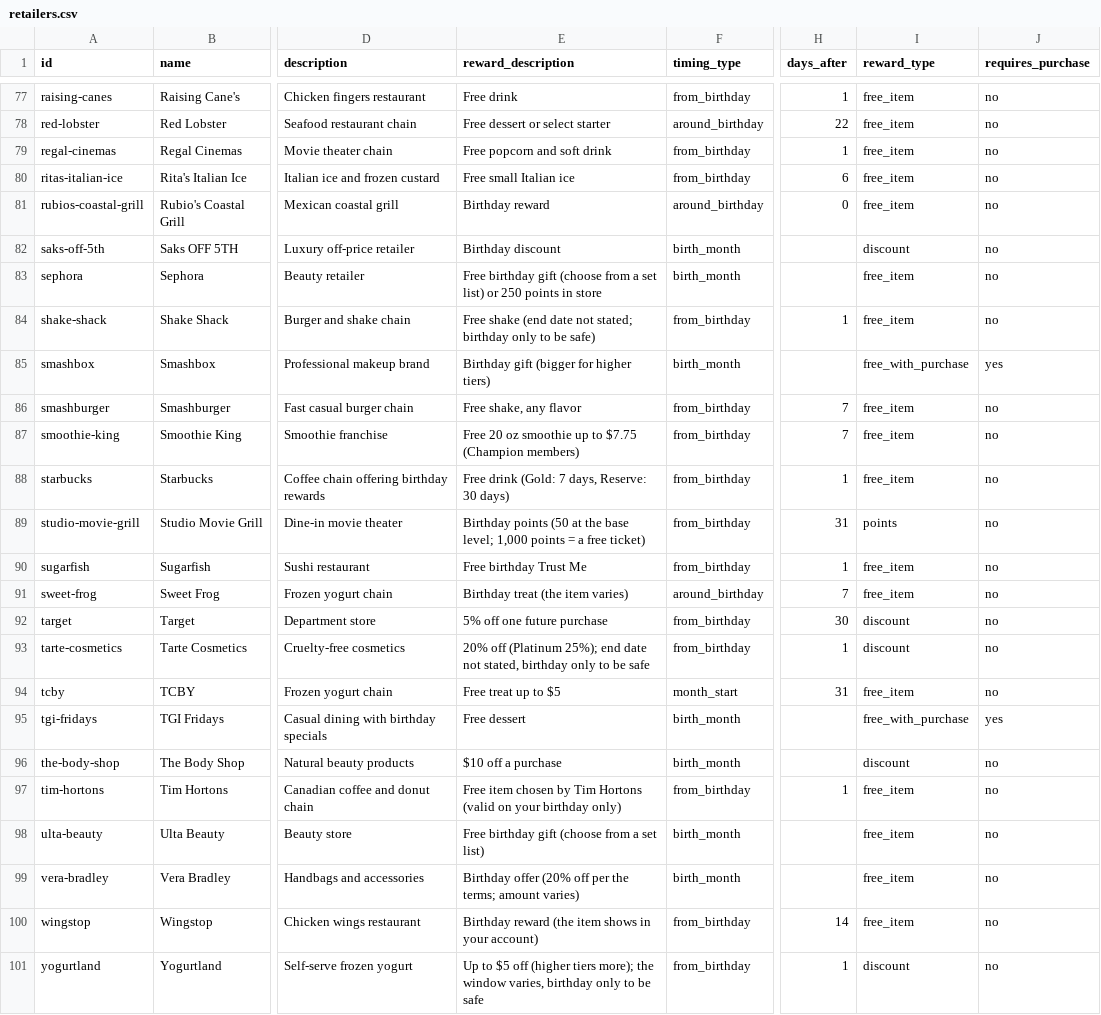
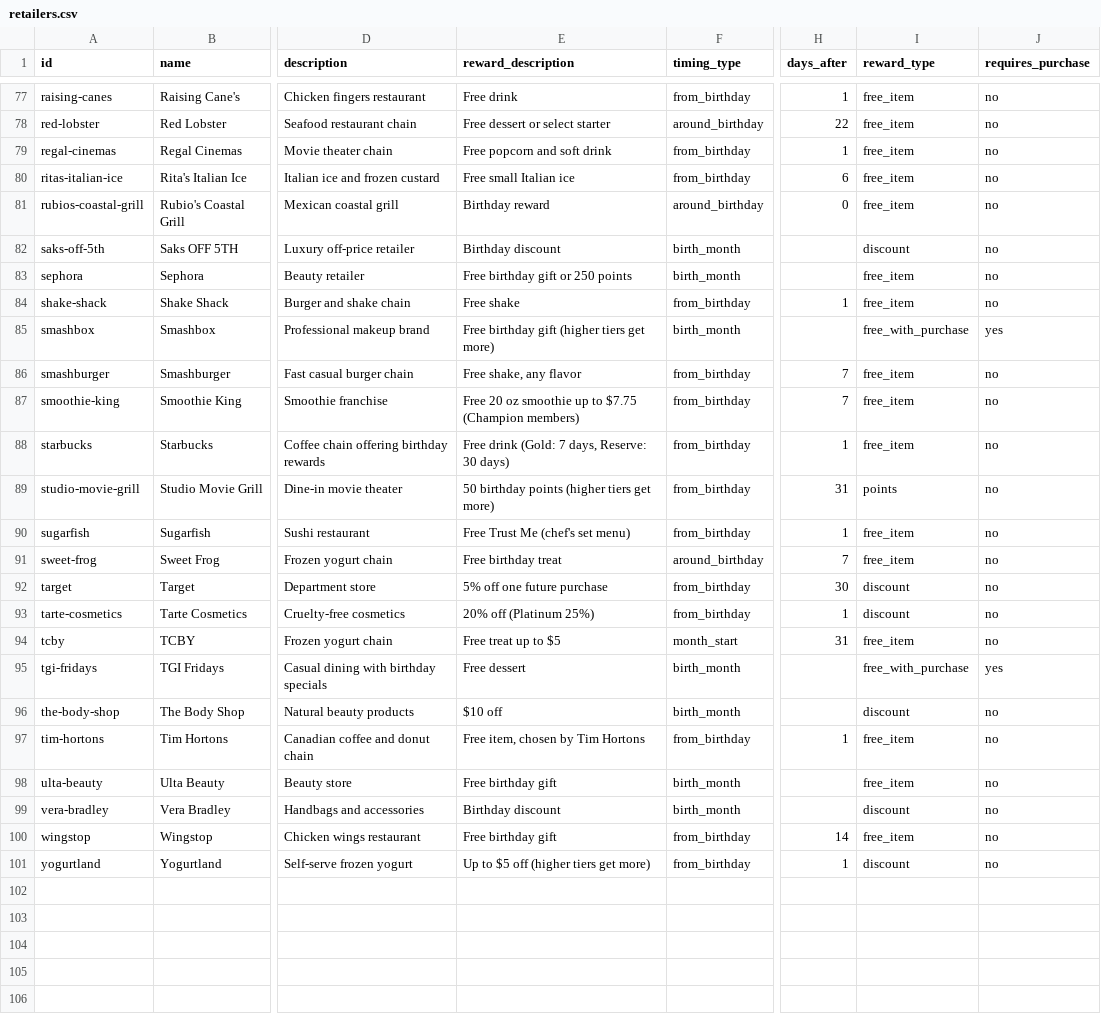
Before and after one commit to janellycedenoaquino/The-Birthday-Run, a CSV file: data/retailers.csv, drawn as a sheet; only a part is shown, gaps mark what is left out; the diff names each change by its address in the sheet, - before the commit and + after, or states it on an @@ line.

Commit message:
Reward text batch 4 (Sephora to Yogurtland), Vera Bradley type
13 rows lose their research notes (owner's rule: the gift is only the
gift; tier extras stay). Sugarfish's "Trust Me" now says it's the chef's
set menu, since few people know the name. Vera Bradley's reward is a
discount, so its type changes from free_item to discount.

Closes #110.

```diff
--- a/data/retailers.csv
+++ b/data/retailers.csv
-E83 (reward_description): …birthday gift (choose from a set list) or 250 points in store
+E83 (reward_description): …birthday gift or 250 points
-E84 (reward_description): Free shake (end date not stated; birthday only to be safe)
+E84 (reward_description): Free shake
-E85 (reward_description): Birthday gift (bigger for higher tiers)
+E85 (reward_description): Free birthday gift (higher tiers get more)
-E89 (reward_description): Birthday points (50 at the base level; 1,000 points = a free ticket)
+E89 (reward_description): 50 birthday points (higher tiers get more)
-E90 (reward_description): Free birthday Trust Me
+E90 (reward_description): Free Trust Me (chef's set menu)
-E91 (reward_description): Birthday treat (the item varies)
+E91 (reward_description): Free birthday treat
-E93 (reward_description): …off (Platinum 25%); end date not stated, birthday only to be safe
+E93 (reward_description): …off (Platinum 25%)
-E96 (reward_description): $10 off a purchase
+E96 (reward_description): $10 off
-E97 (reward_description): Free item chosen by Tim Hortons (valid on your birthday only)
+E97 (reward_description): Free item, chosen by Tim Hortons
-E98 (reward_description): Free birthday gift (choose from a set list)
+E98 (reward_description): Free birthday gift
-E99 (reward_description): Birthday offer (20% off per the terms; amount varies)
+E99 (reward_description): Birthday discount
-I99 (reward_type): free_item
+I99 (reward_type): discount
-E100 (reward_description): Birthday reward (the item shows in your account)
+E100 (reward_description): Free birthday gift
-E101 (reward_description): …(higher tiers more); the window varies, birthday only to be safe
+E101 (reward_description): …(higher tiers get more)
```
